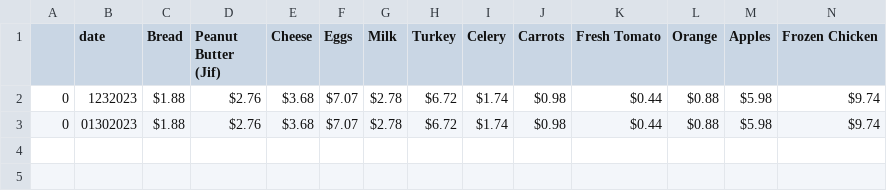
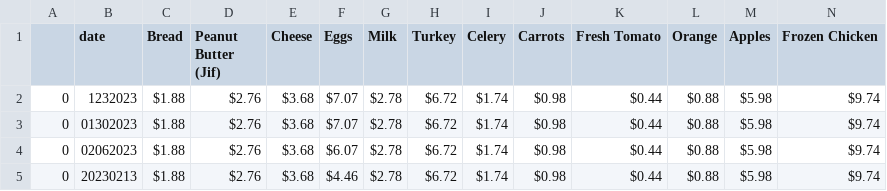
Before and after one commit to Adison-Fryman/inflation_track, a CSV file: walmart_cart_date.location.price/grouped/49548.csv, drawn as a sheet; only a part is shown; rows hold the shown columns only; the diff names each change by its address in the sheet, - before the commit and + after, or states it on an @@ line.

```diff
--- a/walmart_cart_date.location.price/grouped/49548.csv
+++ b/walmart_cart_date.location.price/grouped/49548.csv
+row 4: 0 | 02062023 | $1.88 | $2.76 | $3.68 | $6.07 | $2.78 | $6.72 | $1.74 | $0.98 | $0.44 | $0.88 | $5.98 | $9.74
+row 5: 0 | 20230213 | $1.88 | $2.76 | $3.68 | $4.46 | $2.78 | $6.72 | $1.74 | $0.98 | $0.44 | $0.88 | $5.98 | $9.74
```
Also changed, not shown: walmart_cart_date.location.price/grouped/19137.csv, walmart_cart_date.location.price/grouped/33607.csv, 26 other files.
